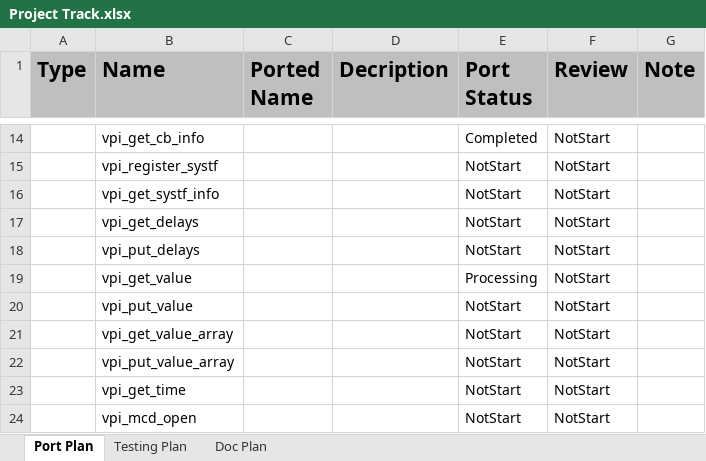
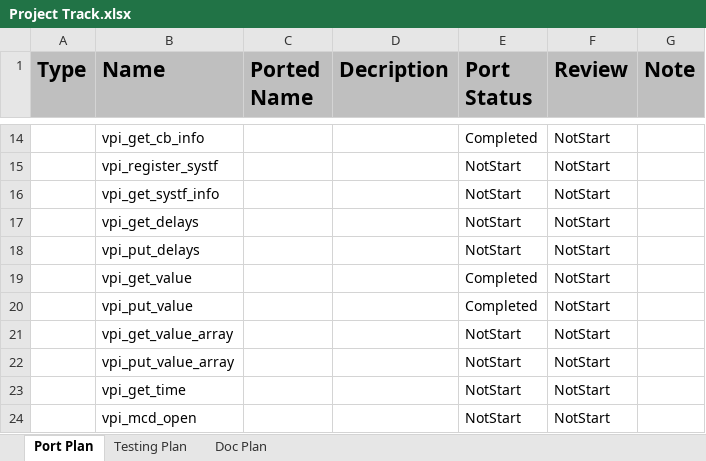
Before and after one commit to antiface/pyvpi, an Excel workbook: schedule/Project Track.xlsx, sheet Port Plan, drawn as a sheet; only a part is shown, gaps mark what is left out; values as stored, in another font and other column widths than the file's, no borders; conditional formats not drawn; the diff names each change by its address in the sheet, - before the commit and + after, or states it on an @@ line.

Commit message:
Review and update fixed some bug.
Signed-off-by: Gene Kong <gyx_edu@qq.com>

```diff
--- a/schedule/Project Track.xlsx (sheet Port Plan)
+++ b/schedule/Project Track.xlsx (sheet Port Plan)
-E19 (Port Status): Processing
+E19 (Port Status): Completed
-E20 (Port Status): NotStart
+E20 (Port Status): Completed
```
Also changed, not shown: 11 other files.
